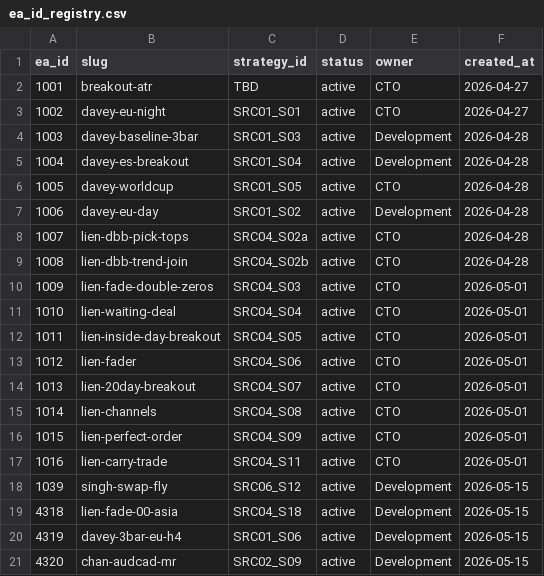
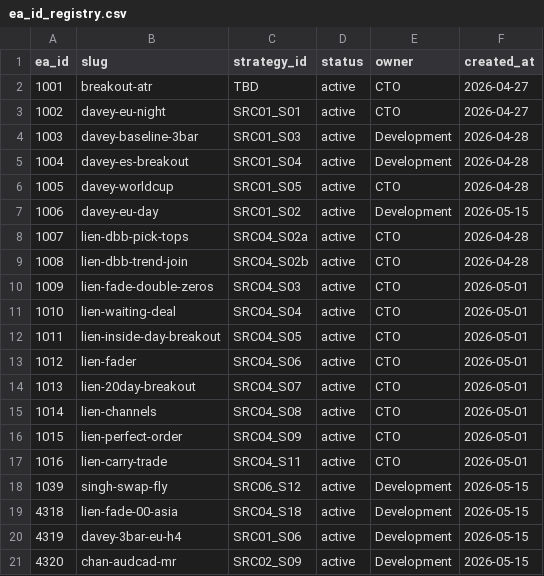
Before and after one commit to QuantMechanica/VPS-PortfolioBuild, a CSV file: framework/registry/ea_id_registry.csv, drawn as a sheet.

```diff
--- a/framework/registry/ea_id_registry.csv
+++ b/framework/registry/ea_id_registry.csv
@@ -6,3 +6,3 @@ ea_id,slug,strategy_id,status,owner,created_at
 1005,davey-worldcup,SRC01_S05,active,CTO,2026-04-28
-1006,davey-eu-day,SRC01_S02,active,Development,2026-04-28
+1006,davey-eu-day,SRC01_S02,active,Development,2026-05-15
 1007,lien-dbb-pick-tops,SRC04_S02a,active,CTO,2026-04-28
```
Also changed, not shown: framework/registry/magic_numbers.csv, 3 other files.
